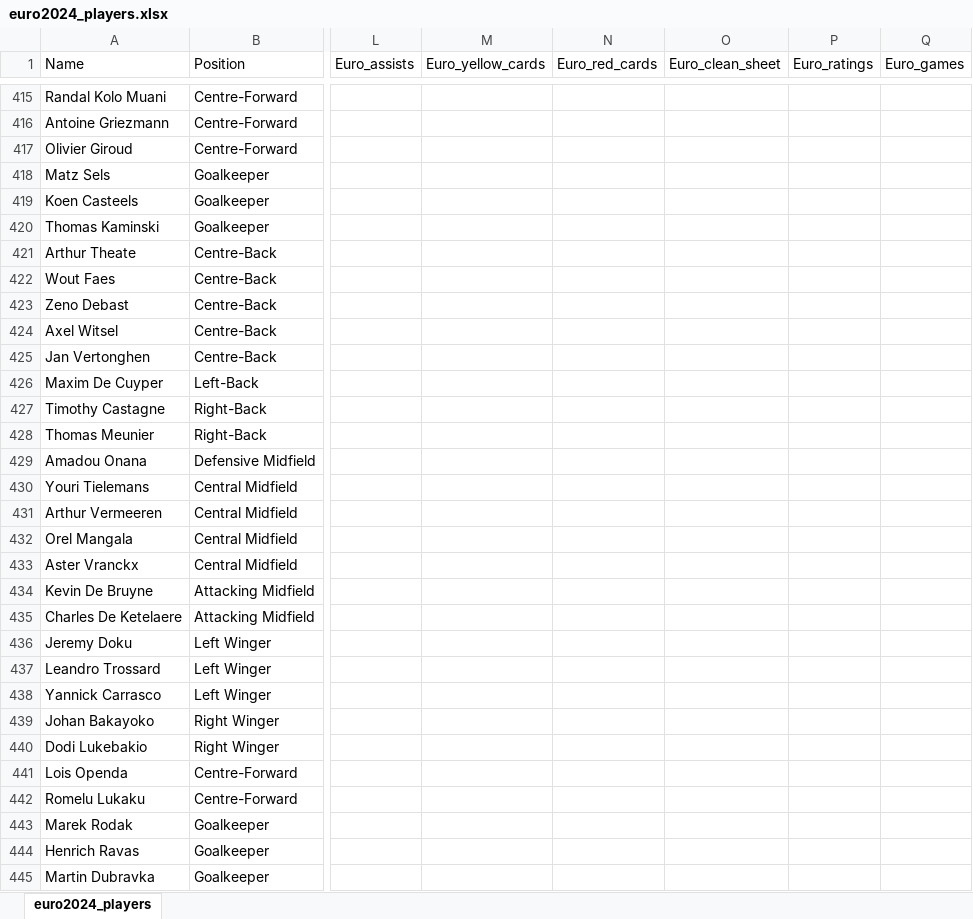
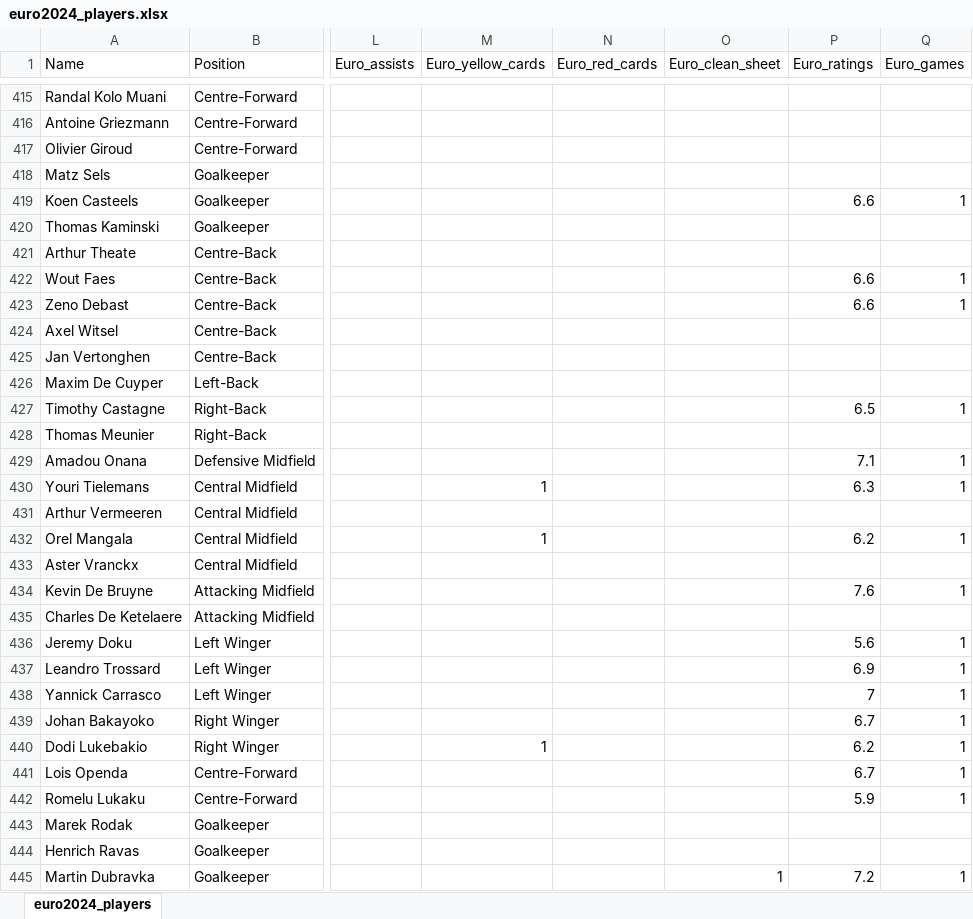
Before and after one commit to itayassor236/EuroCopa_24, an Excel workbook: backend/excels/euro2024_players.xlsx, sheet euro2024_players, drawn as a sheet; only a part is shown, gaps mark what is left out; values as stored, in another font and other column widths than the file's, no borders; the diff covers the shown part only; the diff names each change by its address in the sheet, - before the commit and + after, or states it on an @@ line.

Commit message:
belgium slovakia

```diff
--- a/backend/excels/euro2024_players.xlsx (sheet euro2024_players)
+++ b/backend/excels/euro2024_players.xlsx (sheet euro2024_players)
-P419 (Euro_ratings): (empty)
+P419 (Euro_ratings): 6.6
-Q419 (Euro_games): (empty)
+Q419 (Euro_games): 1
-P422:P423 (Euro_ratings): (empty)
+P422:P423 (Euro_ratings): 6.6
-Q422:Q423 (Euro_games): (empty)
+Q422:Q423 (Euro_games): 1
-P427 (Euro_ratings): (empty)
+P427 (Euro_ratings): 6.5
-Q427 (Euro_games): (empty)
+Q427 (Euro_games): 1
-P429 (Euro_ratings): (empty)
+P429 (Euro_ratings): 7.1
-Q429:Q430 (Euro_games): (empty)
+Q429:Q430 (Euro_games): 1
-M430 (Euro_yellow_cards): (empty)
+M430 (Euro_yellow_cards): 1
-P430 (Euro_ratings): (empty)
+P430 (Euro_ratings): 6.3
-M432 (Euro_yellow_cards): (empty)
+M432 (Euro_yellow_cards): 1
-P432 (Euro_ratings): (empty)
+P432 (Euro_ratings): 6.2
-Q432 (Euro_games): (empty)
+Q432 (Euro_games): 1
-P434 (Euro_ratings): (empty)
+P434 (Euro_ratings): 7.6
-Q434 (Euro_games): (empty)
+Q434 (Euro_games): 1
-P436 (Euro_ratings): (empty)
+P436 (Euro_ratings): 5.6
-Q436:Q442 (Euro_games): (empty)
+Q436:Q442 (Euro_games): 1
-P437 (Euro_ratings): (empty)
+P437 (Euro_ratings): 6.9
-P438 (Euro_ratings): (empty)
+P438 (Euro_ratings): 7
-P439 (Euro_ratings): (empty)
+P439 (Euro_ratings): 6.7
-M440 (Euro_yellow_cards): (empty)
+M440 (Euro_yellow_cards): 1
-P440 (Euro_ratings): (empty)
+P440 (Euro_ratings): 6.2
-P441 (Euro_ratings): (empty)
+P441 (Euro_ratings): 6.7
-P442 (Euro_ratings): (empty)
+P442 (Euro_ratings): 5.9
-O445 (Euro_clean_sheet): (empty)
+O445 (Euro_clean_sheet): 1
-P445 (Euro_ratings): (empty)
+P445 (Euro_ratings): 7.2
-Q445 (Euro_games): (empty)
+Q445 (Euro_games): 1
```
Also changed, not shown: 28 edited cells elsewhere in this sheet.
